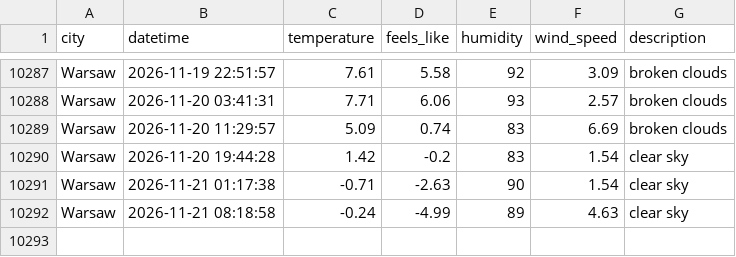
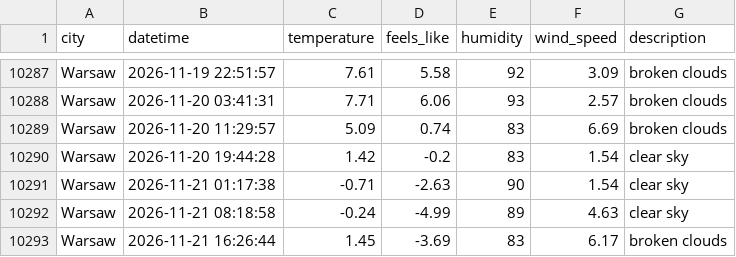
Before and after one commit to ostherhuspl/weather-data-pipeline-data, a CSV file: clean_weather.csv, drawn as a sheet; only a part is shown, gaps mark what is left out; the diff names each change by its address in the sheet, - before the commit and + after, or states it on an @@ line.

```diff
--- a/clean_weather.csv
+++ b/clean_weather.csv
+row 10293: Warsaw | 2026-11-21 16:26:44 | 1.45 | -3.69 | 83 | 6.17 | broken clouds
```
